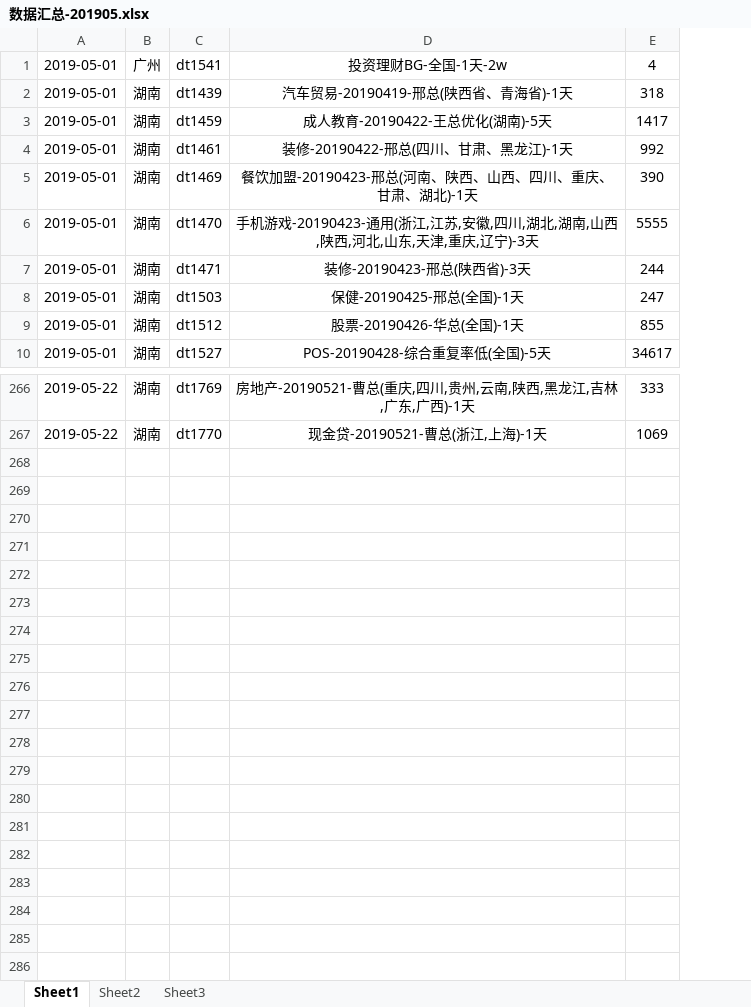
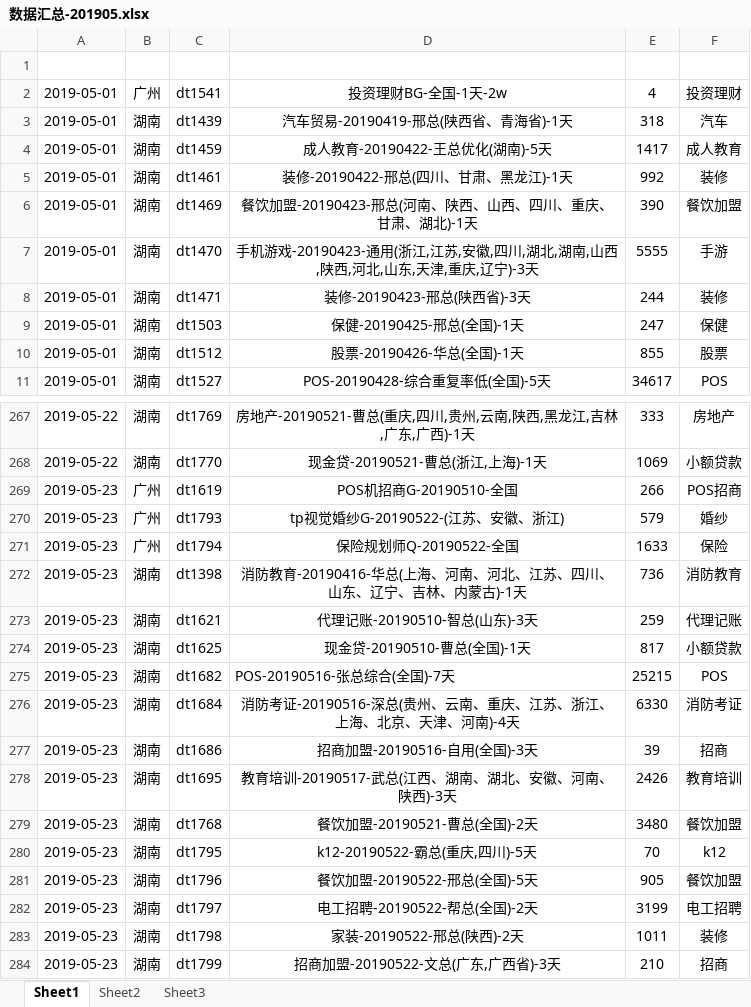
Before and after one commit to janice-cjy/data-log, an Excel workbook: 数据汇总/数据汇总-201905.xlsx, sheet Sheet1, drawn as a sheet; only a part is shown, gaps mark what is left out; values as stored, in another font and other column widths than the file's, no borders; addresses are those after the commit; the diff names each change by its address in the sheet, - before the commit and + after, or states it on an @@ line.

```diff
--- a/数据汇总/数据汇总-201905.xlsx (sheet Sheet1)
+++ b/数据汇总/数据汇总-201905.xlsx (sheet Sheet1)
+column F, rows 2-11: 投资理财 | 汽车 | 成人教育 | 装修 | 餐饮加盟 | 手游 | 装修 | 保健 | 股票 | POS; rows 267-268: 房地产 | 小额贷款
+row 1: (empty)
+row 269: 2019-05-23 | 广州 | dt1619 | POS机招商G-20190510-全国 | 266 | POS招商
+row 270: 2019-05-23 | 广州 | dt1793 | tp视觉婚纱G-20190522-(江苏、安徽、浙江) | 579 | 婚纱
+row 271: 2019-05-23 | 广州 | dt1794 | 保险规划师Q-20190522-全国 | 1633 | 保险
+row 272: 2019-05-23 | 湖南 | dt1398 | 消防教育-20190416-华总(上海、河南、河北、江苏、四川、山东、辽宁、吉林、内蒙古)-1天 | 736 | 消防教育
+row 273: 2019-05-23 | 湖南 | dt1621 | 代理记账-20190510-智总(山东)-3天 | 259 | 代理记账
+row 274: 2019-05-23 | 湖南 | dt1625 | 现金贷-20190510-曹总(全国)-1天 | 817 | 小额贷款
+row 275: 2019-05-23 | 湖南 | dt1682 | POS-20190516-张总综合(全国)-7天 | 25215 | POS
+row 276: 2019-05-23 | 湖南 | dt1684 | 消防考证-20190516-深总(贵州、云南、重庆、江苏、浙江、上海、北京、天津、河南)-4天 | 6330 | 消防考证
+row 277: 2019-05-23 | 湖南 | dt1686 | 招商加盟-20190516-自用(全国)-3天 | 39 | 招商
+row 278: 2019-05-23 | 湖南 | dt1695 | 教育培训-20190517-武总(江西、湖南、湖北、安徽、河南、陕西)-3天 | 2426 | 教育培训
+row 279: 2019-05-23 | 湖南 | dt1768 | 餐饮加盟-20190521-曹总(全国)-2天 | 3480 | 餐饮加盟
+row 280: 2019-05-23 | 湖南 | dt1795 | k12-20190522-霸总(重庆,四川)-5天 | 70 | k12
+row 281: 2019-05-23 | 湖南 | dt1796 | 餐饮加盟-20190522-邢总(全国)-5天 | 905 | 餐饮加盟
+row 282: 2019-05-23 | 湖南 | dt1797 | 电工招聘-20190522-帮总(全国)-2天 | 3199 | 电工招聘
+row 283: 2019-05-23 | 湖南 | dt1798 | 家装-20190522-邢总(陕西)-2天 | 1011 | 装修
+row 284: 2019-05-23 | 湖南 | dt1799 | 招商加盟-20190522-文总(广东,广西省)-3天 | 210 | 招商
```
Also changed, not shown: 17 other files.
